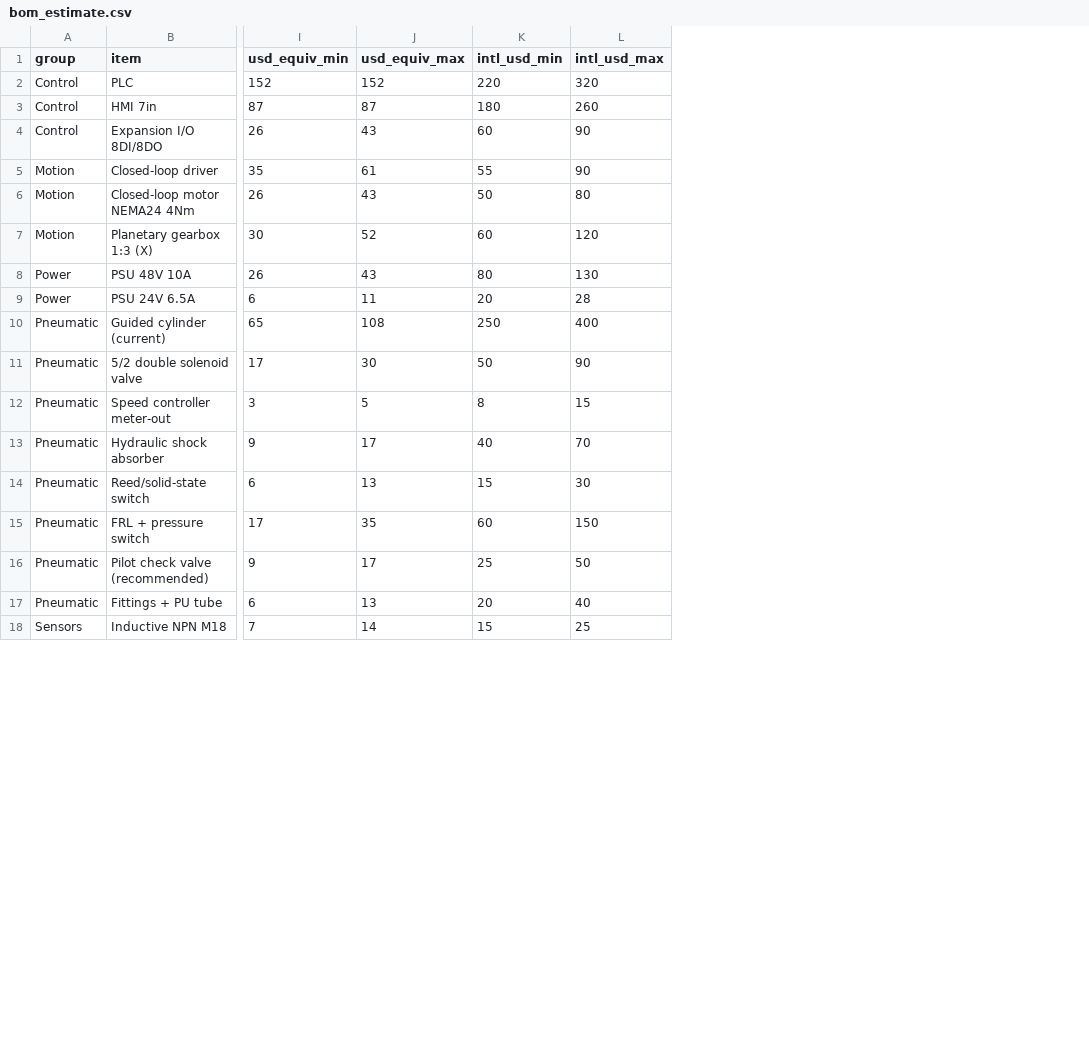
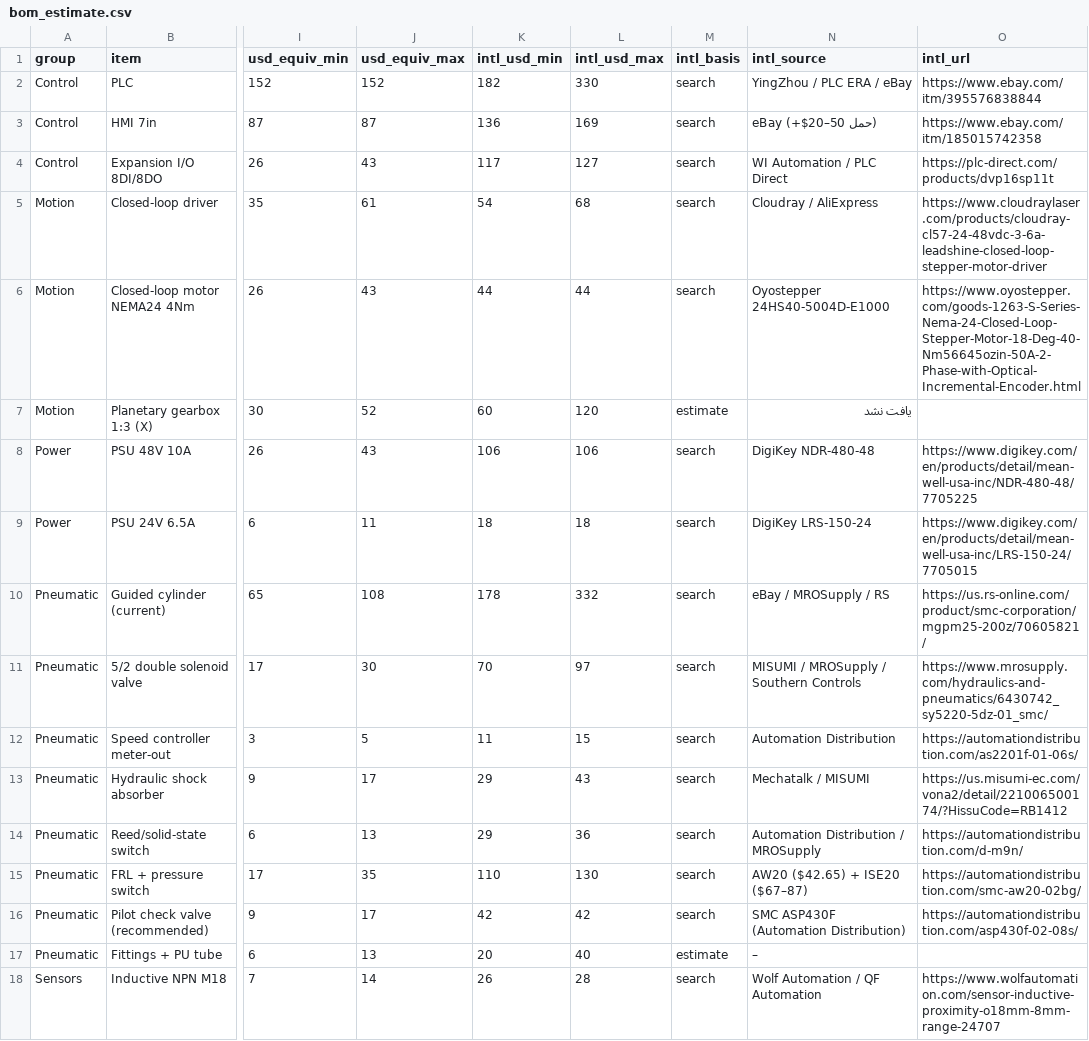
Before and after one commit to somicer/TampoPrintingMachine, a CSV file: bom/bom_estimate.csv, drawn as a sheet; only a part is shown, gaps mark what is left out; the diff covers the shown part only; the diff names each change by its address in the sheet, - before the commit and + after, or states it on an @@ line.

```diff
--- a/bom/bom_estimate.csv
+++ b/bom/bom_estimate.csv
+column M (intl_basis), rows 2-18: search | search | search | search | search | estimate | search | search | search | search | search | search | search | search | search | estimate | search
+column N (intl_source), rows 2-18: YingZhou / PLC ERA / eBay | eBay (+$20–50 حمل) | WI Automation / PLC Direct | Cloudray / AliExpress | Oyostepper 24HS40-5004D-E1000 | یافت نشد | DigiKey NDR-480-48 | DigiKey LRS-150-24 | eBay / MROSupply / RS | MISUMI / MROSupply / Southern Controls | Automation Distribution | Mechatalk / MISUMI | Automation Distribution / MROSupply | AW20 ($42.65) + ISE20 ($67–87) | SMC ASP430F (Automation Distribution) | – | Wolf Automation / QF Automation
+column O (intl_url), rows 2-18: https://www.ebay.com/itm/395576838844 | https://www.ebay.com/itm/185015742358 | https://plc-direct.com/products/dvp16sp11t | https://www.cloudraylaser.com/products/cloudray-cl57-24-48vdc-3-6a-leadshine-closed-loop-stepper-motor-driver | https://www.oyostepper.com/goods-1263-S-Series-Nema-24-Closed-Loop-Stepper-Motor-18-Deg-40-Nm56645ozin-50A-2-Phase-with-Optical-Incremental-Encoder.html |  | https://www.digikey.com/en/products/detail/mean-well-usa-inc/NDR-480-48/7705225 | https://www.digikey.com/en/products/detail/mean-well-usa-inc/LRS-150-24/7705015 | https://us.rs-online.com/product/smc-corporation/mgpm25-200z/70605821/ | https://www.mrosupply.com/hydraulics-and-pneumatics/6430742_sy5220-5dz-01_smc/ | https://automationdistribution.com/as2201f-01-06s/ | https://us.misumi-ec.com/vona2/detail/221006500174/?HissuCode=RB1412 | https://automationdistribution.com/d-m9n/ | https://automationdistribution.com/smc-aw20-02bg/ | https://automationdistribution.com/asp430f-02-08s/ |  | https://www.wolfautomation.com/sensor-inductive-proximity-o18mm-8mm-range-24707
-K2 (intl_usd_min): 220
+K2 (intl_usd_min): 182
-L2 (intl_usd_max): 320
+L2 (intl_usd_max): 330
-K3 (intl_usd_min): 180
+K3 (intl_usd_min): 136
-L3 (intl_usd_max): 260
+L3 (intl_usd_max): 169
-K4 (intl_usd_min): 60
+K4 (intl_usd_min): 117
-L4 (intl_usd_max): 90
+L4 (intl_usd_max): 127
-K5 (intl_usd_min): 55
+K5 (intl_usd_min): 54
-L5 (intl_usd_max): 90
+L5 (intl_usd_max): 68
-K6 (intl_usd_min): 50
+K6 (intl_usd_min): 44
-L6 (intl_usd_max): 80
+L6 (intl_usd_max): 44
-K8 (intl_usd_min): 80
+K8 (intl_usd_min): 106
-L8 (intl_usd_max): 130
+L8 (intl_usd_max): 106
-K9 (intl_usd_min): 20
+K9 (intl_usd_min): 18
-L9 (intl_usd_max): 28
+L9 (intl_usd_max): 18
-K10 (intl_usd_min): 250
+K10 (intl_usd_min): 178
-L10 (intl_usd_max): 400
+L10 (intl_usd_max): 332
-K11 (intl_usd_min): 50
+K11 (intl_usd_min): 70
-L11 (intl_usd_max): 90
+L11 (intl_usd_max): 97
-K12 (intl_usd_min): 8
+K12 (intl_usd_min): 11
-K13 (intl_usd_min): 40
+K13 (intl_usd_min): 29
-L13 (intl_usd_max): 70
+L13 (intl_usd_max): 43
-K14 (intl_usd_min): 15
+K14 (intl_usd_min): 29
-L14 (intl_usd_max): 30
+L14 (intl_usd_max): 36
-K15 (intl_usd_min): 60
+K15 (intl_usd_min): 110
-L15 (intl_usd_max): 150
+L15 (intl_usd_max): 130
-K16 (intl_usd_min): 25
+K16 (intl_usd_min): 42
-L16 (intl_usd_max): 50
+L16 (intl_usd_max): 42
-K18 (intl_usd_min): 15
+K18 (intl_usd_min): 26
-L18 (intl_usd_max): 25
+L18 (intl_usd_max): 28
```
Also changed, not shown: 13 edited cells elsewhere in this file, 1 other file.
